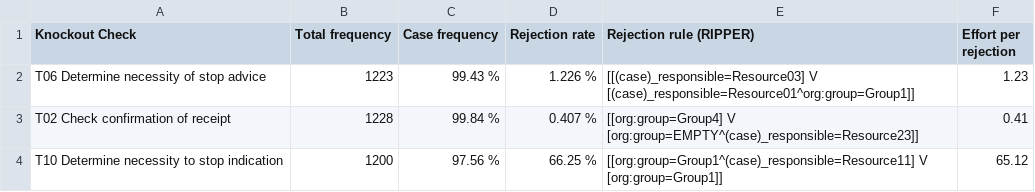
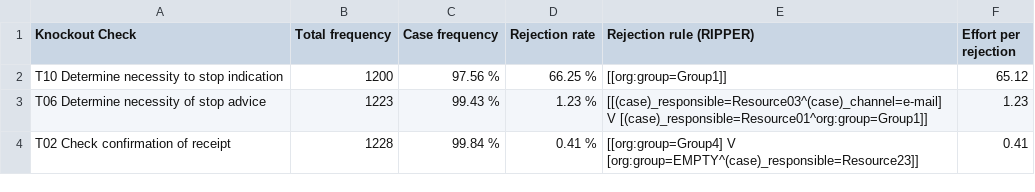
Before and after one commit to AutomatedProcessImprovement/knockouts-optimization, a CSV file: knockout_ios/outputs/envpermit_ko_analysis_report.csv, drawn as a sheet.

```diff
--- a/knockout_ios/outputs/envpermit_ko_analysis_report.csv
+++ b/knockout_ios/outputs/envpermit_ko_analysis_report.csv
@@ -1,4 +1,4 @@
 Knockout Check,Total frequency,Case frequency,Rejection rate,Rejection rule (RIPPER),Effort per rejection
-T06 Determine necessity of stop advice,1223,99.43 %,1.226 %,[[(case)_responsible=Resource03] V [(case)_responsible=Resource01^org:group=Group1]],1.23
-T02 Check confirmation of receipt,1228,99.84 %,0.407 %,[[org:group=Group4] V [org:group=EMPTY^(case)_responsible=Resource23]],0.41
-T10 Determine necessity to stop indication,1200,97.56 %,66.25 %,[[org:group=Group1^(case)_responsible=Resource11] V [org:group=Group1]],65.12
+T10 Determine necessity to stop indication,1200,97.56 %,66.25 %,[[org:group=Group1]],65.12
+T06 Determine necessity of stop advice,1223,99.43 %,1.23 %,[[(case)_responsible=Resource03^(case)_channel=e-mail] V [(case)_responsible=Resource01^org:group=Group1]],1.23
+T02 Check confirmation of receipt,1228,99.84 %,0.41 %,[[org:group=Group4] V [org:group=EMPTY^(case)_responsible=Resource23]],0.41
```
Also changed, not shown: knockout_ios/outputs/bpi_2017_1k_W_ko_analysis_report.csv, knockout_ios/outputs/bpi_2018_2k_ko_analysis_report.csv, 17 other files.
